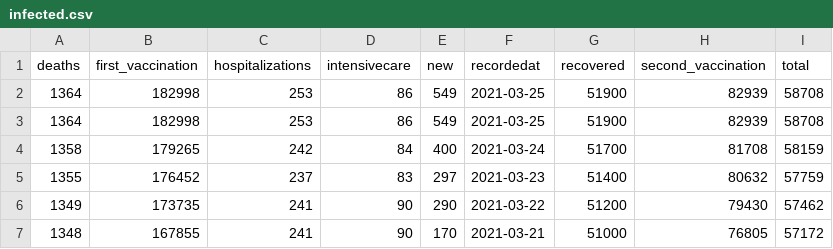
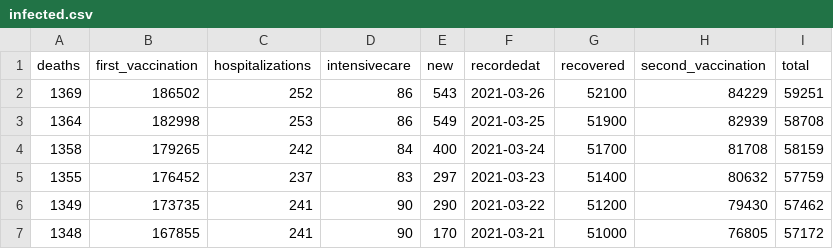
Before and after one commit to oem/Hamburg.jl, a CSV file: src/covid-19/infected.csv, drawn as a sheet; only a part is shown.

```diff
--- a/src/covid-19/infected.csv
+++ b/src/covid-19/infected.csv
@@ -1,3 +1,3 @@
 deaths,first_vaccination,hospitalizations,intensivecare,new,recordedat,recovered,second_vaccination,total
-1364,182998,253,86,549,2021-03-25,51900,82939,58708
+1369,186502,252,86,543,2021-03-26,52100,84229,59251
 1364,182998,253,86,549,2021-03-25,51900,82939,58708
```
Also changed, not shown: 1 other file.
